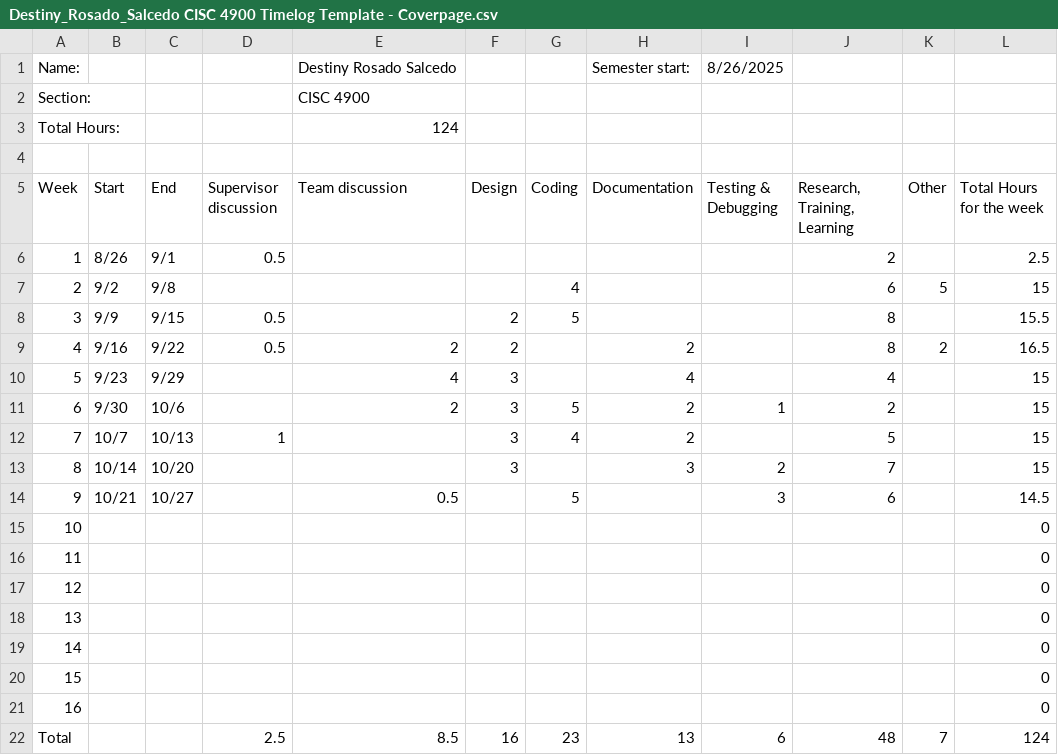
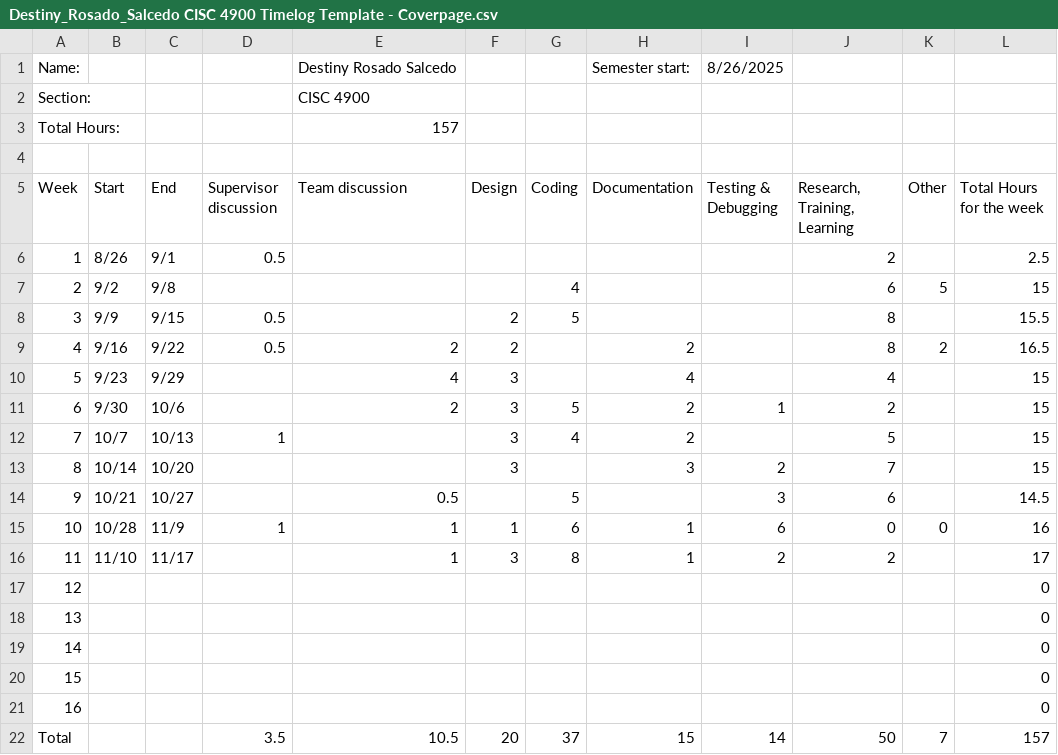
Before and after one commit to DESTiNYRo/cisc4900_project, a CSV file: coverpages/Destiny_Rosado_Salcedo CISC 4900 Timelog Template - Coverpage.csv, drawn as a sheet.

Commit message:
Update Coverpage

```diff
--- a/coverpages/Destiny_Rosado_Salcedo CISC 4900 Timelog Template - Coverpage.csv
+++ b/coverpages/Destiny_Rosado_Salcedo CISC 4900 Timelog Template - Coverpage.csv
@@ -2,3 +2,3 @@ Name:,,,,Destiny Rosado Salcedo,,,Semester start:,8/26/2025,,,
 Section:,,,,CISC 4900,,,,,,,
-Total Hours:,,,,124,,,,,,,
+Total Hours:,,,,157,,,,,,,
 ,,,,,,,,,,,
@@ -14,4 +14,4 @@ Week,Start,End,Supervisor discussion,Team discussion,Design,Coding,Documentation
 9,10/21,10/27,,0.5,,5,,3,6,,14.5
-10,,,,,,,,,,,0
-11,,,,,,,,,,,0
+10,10/28,11/9,1,1,1,6,1,6,0,0,16
+11,11/10,11/17,,1,3,8,1,2,2,,17
 12,,,,,,,,,,,0
@@ -21,2 +21,2 @@ Week,Start,End,Supervisor discussion,Team discussion,Design,Coding,Documentation
 16,,,,,,,,,,,0
-Total,,,2.5,8.5,16,23,13,6,48,7,124
+Total,,,3.5,10.5,20,37,15,14,50,7,157
```
